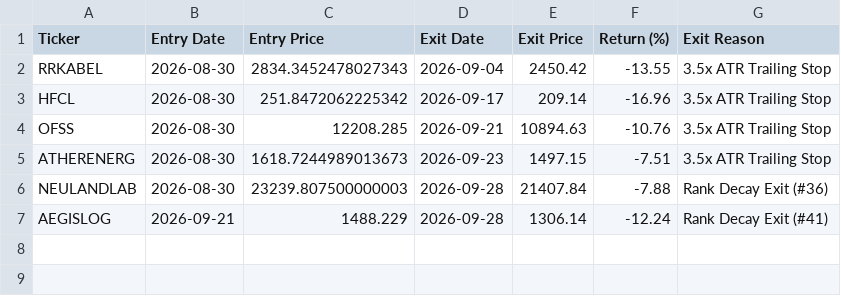
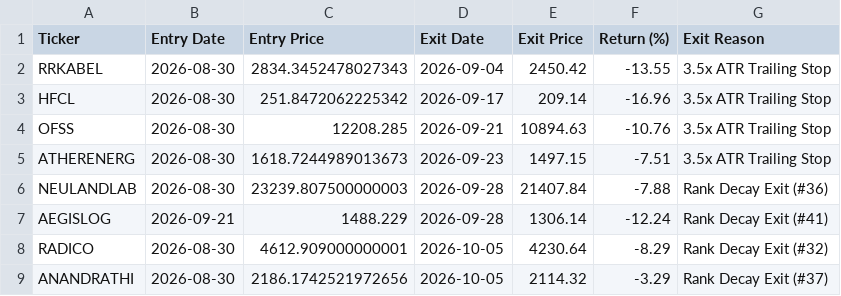
Before and after one commit to shirapthinj/quant_momentum_52w, a CSV file: trade_log.csv, drawn as a sheet; the diff names each change by its address in the sheet, - before the commit and + after, or states it on an @@ line.

```diff
--- a/trade_log.csv
+++ b/trade_log.csv
+row 8: RADICO | 2026-08-30 | 4612.909000000001 | 2026-10-05 | 4230.64 | -8.29 | Rank Decay Exit (#32)
+row 9: ANANDRATHI | 2026-08-30 | 2186.1742521972656 | 2026-10-05 | 2114.32 | -3.29 | Rank Decay Exit (#37)
```
Also changed, not shown: current_holdings.csv, performance_history.csv, 1 other file.
